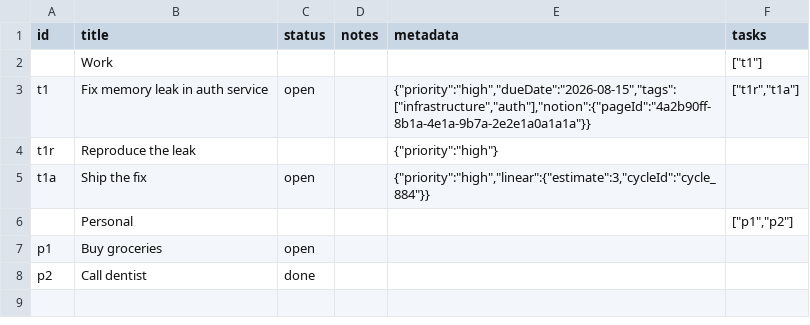
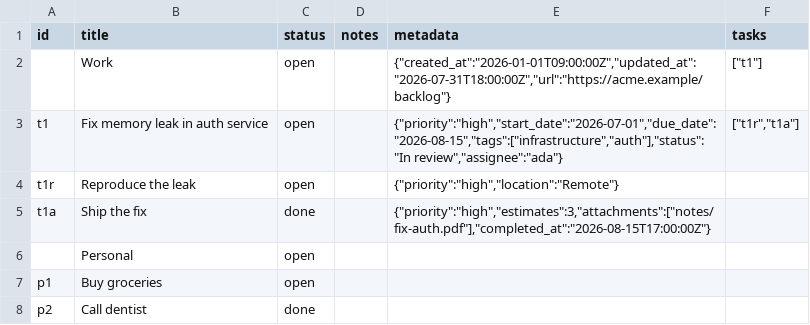
Before and after one commit to aricma/open-productivity-spec, a CSV file: examples/multi-root.csv, drawn as a sheet.

```diff
--- a/examples/multi-root.csv
+++ b/examples/multi-root.csv
@@ -1,7 +1,7 @@
 id,title,status,notes,metadata,tasks
-,Work,,,,"[""t1""]"
-t1,Fix memory leak in auth service,open,,"{""priority"":""high"",""dueDate"":""2026-08-15"",""tags"":[""infrastructure"",""auth""],""notion"":{""pageId"":""4a2b90ff-8b1a-4e1a-9b7a-2e2e1a0a1a1a""}}","[""t1r"",""t1a""]"
-t1r,Reproduce the leak,,,"{""priority"":""high""}",
-t1a,Ship the fix,open,,"{""priority"":""high"",""linear"":{""estimate"":3,""cycleId"":""cycle_884""}}",
-,Personal,,,,"[""p1"",""p2""]"
+,Work,open,,"{""created_at"":""2026-01-01T09:00:00Z"",""updated_at"":""2026-07-31T18:00:00Z"",""url"":""https://acme.example/backlog""}","[""t1""]"
+t1,Fix memory leak in auth service,open,,"{""priority"":""high"",""start_date"":""2026-07-01"",""due_date"":""2026-08-15"",""tags"":[""infrastructure"",""auth""],""status"":""In review"",""assignee"":""ada""}","[""t1r"",""t1a""]"
+t1r,Reproduce the leak,open,,"{""priority"":""high"",""location"":""Remote""}",
+t1a,Ship the fix,done,,"{""priority"":""high"",""estimates"":3,""attachments"":[""notes/fix-auth.pdf""],""completed_at"":""2026-08-15T17:00:00Z""}",
+,Personal,open,,,
 p1,Buy groceries,open,,,
```
Also changed, not shown: examples/csv.csv, 12 other files.
